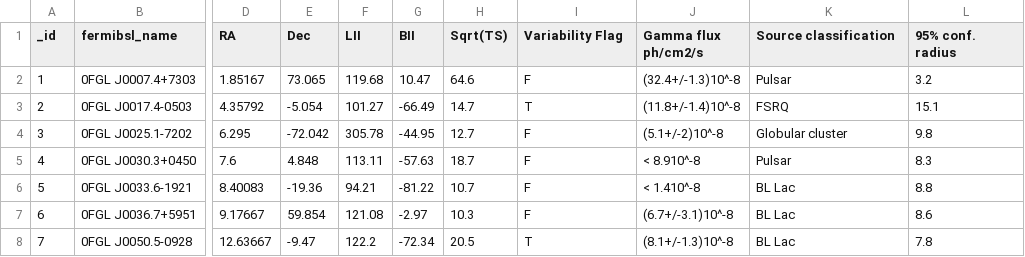
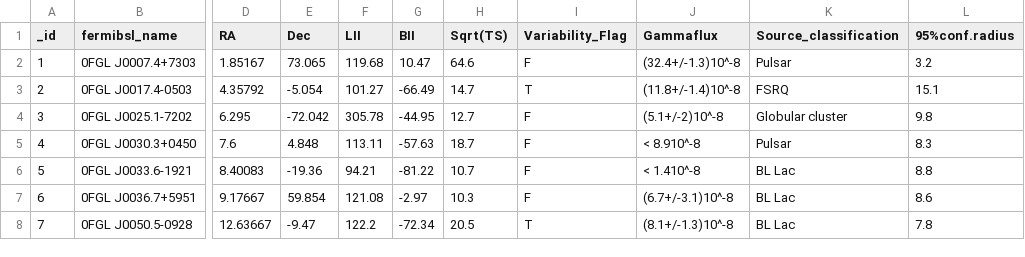
Before and after one commit to lbmm/MultiCatalogsConeSearch, a CSV file: bin/csv_catalogs/fermibsl.csv, drawn as a sheet; only a part is shown, gaps mark what is left out; the diff names each change by its address in the sheet, - before the commit and + after, or states it on an @@ line.

```diff
--- a/bin/csv_catalogs/fermibsl.csv
+++ b/bin/csv_catalogs/fermibsl.csv
-I1: Variability Flag
+I1: Variability_Flag
-J1: Gamma flux ph/cm2/s
+J1: Gammaflux
-K1: Source classification
+K1: Source_classification
-L1: 95% conf. radius
+L1: 95%conf.radius
```
Also changed, not shown: bin/csv_catalogs/fermi1fgl.csv, bin/csv_catalogs/fermi1fhl.csv, 5 other files.
